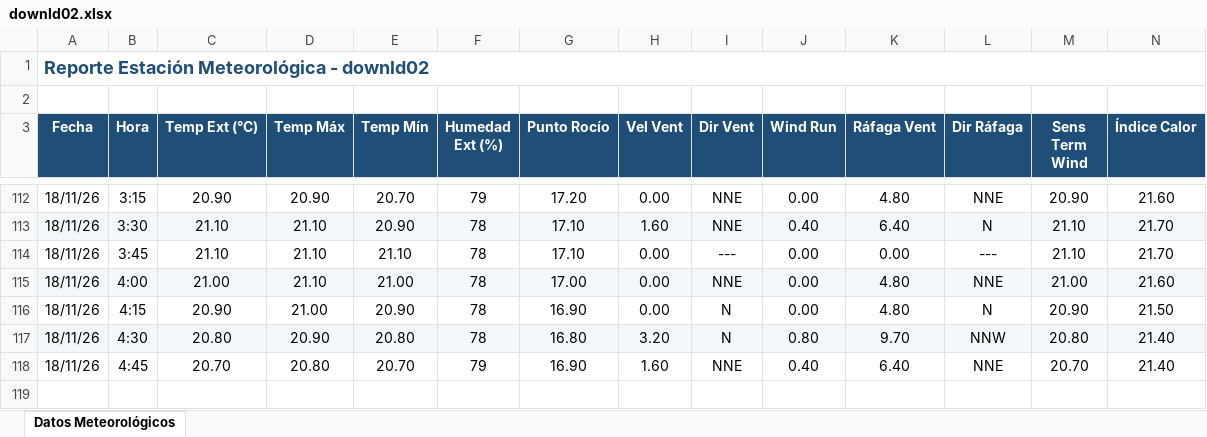
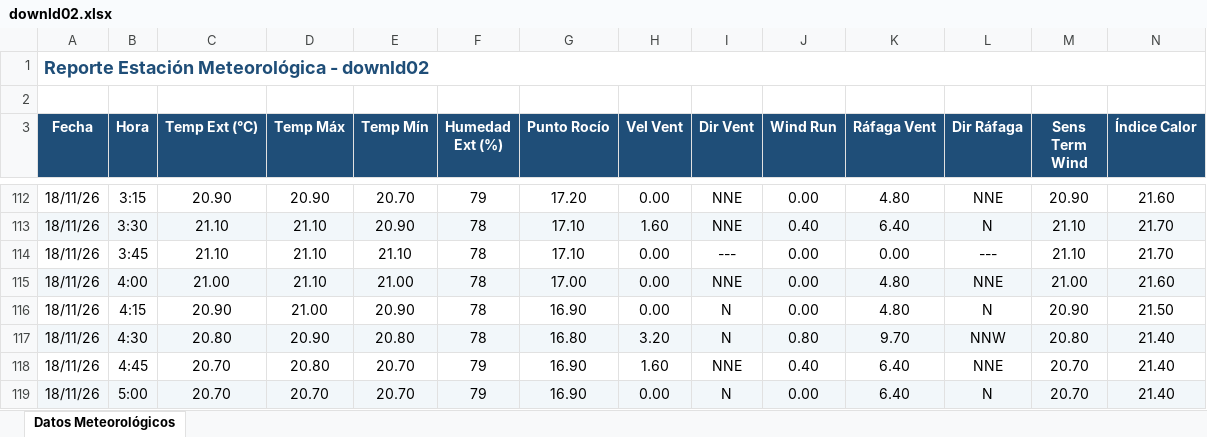
Before and after one commit to intasalta/ema_lajitas, an Excel workbook: downld02.xlsx, sheet Datos Meteorológicos, drawn as a sheet; only a part is shown, gaps mark what is left out; values as stored, in another font and other column widths than the file's, no borders; rows hold the shown columns only; the diff names each change by its address in the sheet, - before the commit and + after, or states it on an @@ line.

```diff
--- a/downld02.xlsx (sheet Datos Meteorológicos)
+++ b/downld02.xlsx (sheet Datos Meteorológicos)
+row 119: 18/11/26 | 5:00 | 20.70 | 20.70 | 20.70 | 79 | 16.90 | 0.00 | N | 0.00 | 6.40 | N | 20.70 | 21.40
```
Also changed, not shown: downld08.xlsx, 2 other files.
